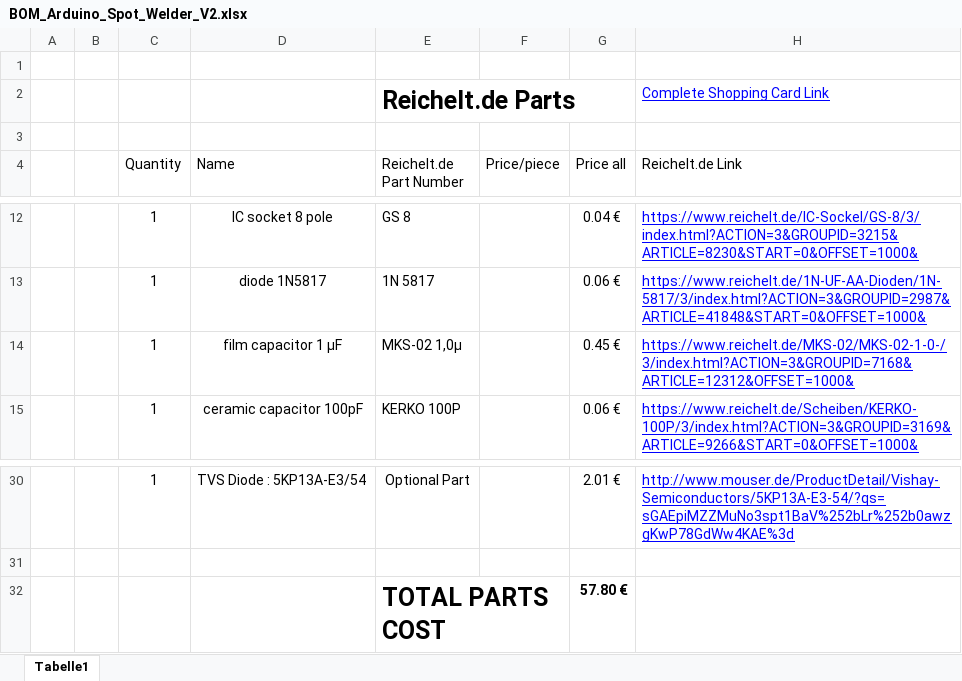
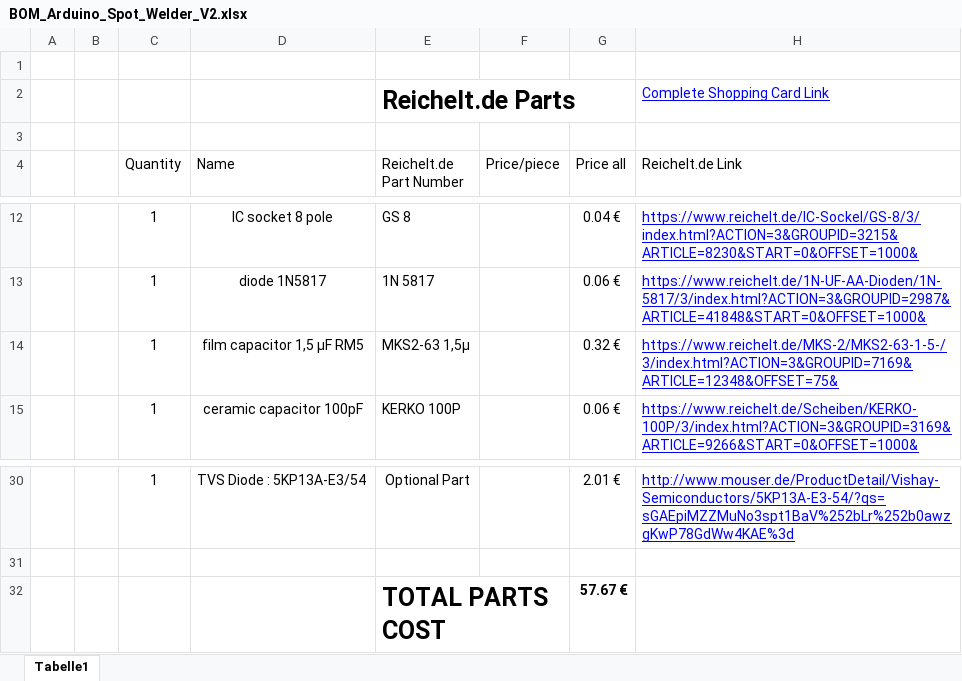
Before and after one commit to KaeptnBalu/Arduino_Spot_Welder_V2, an Excel workbook: Parts/BOM_Arduino_Spot_Welder_V2.xlsx, sheet Tabelle1, drawn as a sheet; only a part is shown, gaps mark what is left out; values as stored, in another font and other column widths than the file's, no borders; the diff names each change by its address in the sheet, - before the commit and + after, or states it on an @@ line.

```diff
--- a/Parts/BOM_Arduino_Spot_Welder_V2.xlsx (sheet Tabelle1)
+++ b/Parts/BOM_Arduino_Spot_Welder_V2.xlsx (sheet Tabelle1)
-D14 (Name): film capacitor 1 µF
+D14 (Name): film capacitor 1,5 µF RM5
-E14 (Reichelt.de Part Number): MKS-02 1,0µ
+E14 (Reichelt.de Part Number): MKS2-63 1,5µ
-G14 (Price all): 0.45 €
+G14 (Price all): 0.32 €
-H14 (Reichelt.de Link): https://www.reichelt.de/MKS-02/MKS-02-1-0-/3/index.html?ACTION=3&GROUPID=7168&ARTICLE=12312&OFFSET=1000&
+H14 (Reichelt.de Link): https://www.reichelt.de/MKS-2/MKS2-63-1-5-/3/index.html?ACTION=3&GROUPID=7169&ARTICLE=12348&OFFSET=75&
-G32 (Price all): 57.80 €
+G32 (Price all): 57.67 €
```
Also changed, not shown: Parts/BOM_Arduino_Spot_Welder_V2.1.xlsx.
